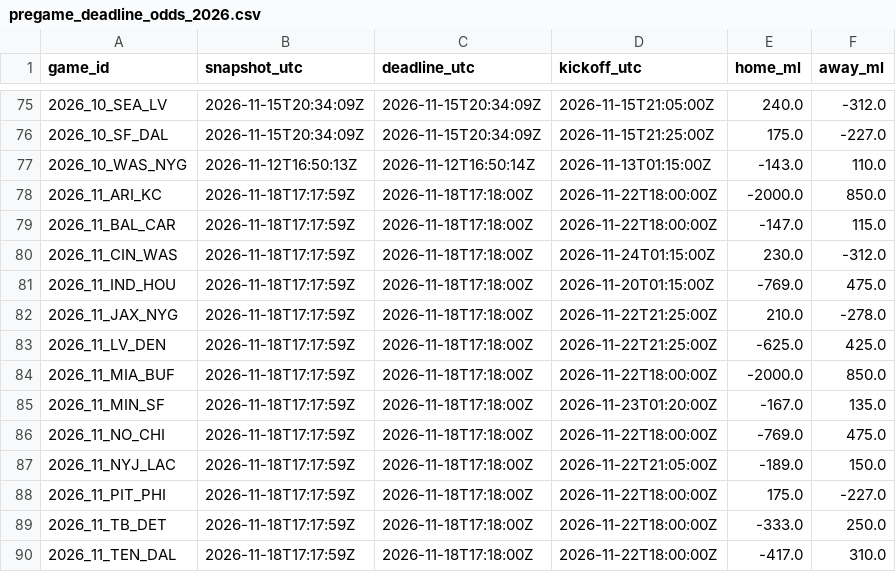
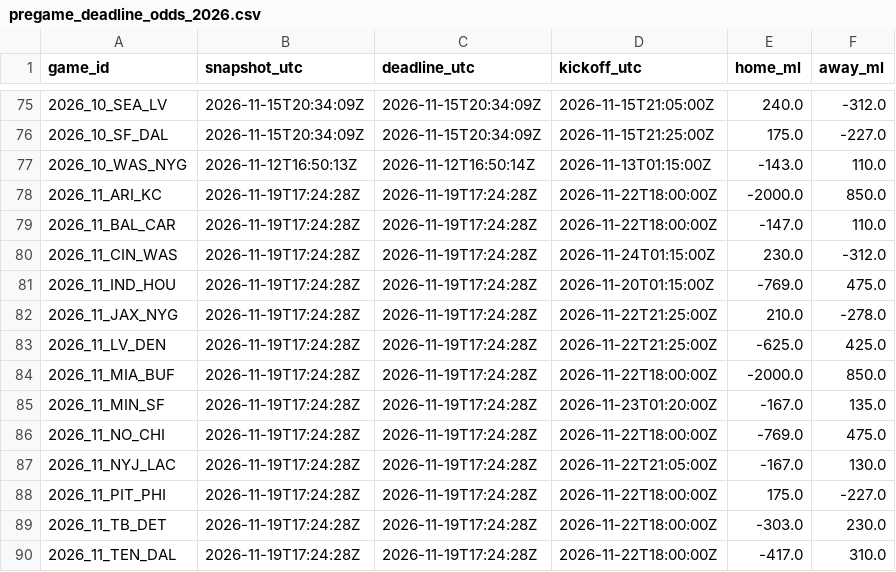
Before and after one commit to stiff25/NFL-Model, a CSV file: data/pregame_deadline_odds_2026.csv, drawn as a sheet; only a part is shown, gaps mark what is left out.

```diff
--- a/data/pregame_deadline_odds_2026.csv
+++ b/data/pregame_deadline_odds_2026.csv
@@ -77,14 +77,14 @@ game_id,snapshot_utc,deadline_utc,kickoff_utc,home_ml,away_ml
 2026_10_WAS_NYG,2026-11-12T16:50:13Z,2026-11-12T16:50:14Z,2026-11-13T01:15:00Z,-143.0,110.0
-2026_11_ARI_KC,2026-11-18T17:17:59Z,2026-11-18T17:18:00Z,2026-11-22T18:00:00Z,-2000.0,850.0
-2026_11_BAL_CAR,2026-11-18T17:17:59Z,2026-11-18T17:18:00Z,2026-11-22T18:00:00Z,-147.0,115.0
-2026_11_CIN_WAS,2026-11-18T17:17:59Z,2026-11-18T17:18:00Z,2026-11-24T01:15:00Z,230.0,-312.0
-2026_11_IND_HOU,2026-11-18T17:17:59Z,2026-11-18T17:18:00Z,2026-11-20T01:15:00Z,-769.0,475.0
-2026_11_JAX_NYG,2026-11-18T17:17:59Z,2026-11-18T17:18:00Z,2026-11-22T21:25:00Z,210.0,-278.0
-2026_11_LV_DEN,2026-11-18T17:17:59Z,2026-11-18T17:18:00Z,2026-11-22T21:25:00Z,-625.0,425.0
-2026_11_MIA_BUF,2026-11-18T17:17:59Z,2026-11-18T17:18:00Z,2026-11-22T18:00:00Z,-2000.0,850.0
-2026_11_MIN_SF,2026-11-18T17:17:59Z,2026-11-18T17:18:00Z,2026-11-23T01:20:00Z,-167.0,135.0
-2026_11_NO_CHI,2026-11-18T17:17:59Z,2026-11-18T17:18:00Z,2026-11-22T18:00:00Z,-769.0,475.0
-2026_11_NYJ_LAC,2026-11-18T17:17:59Z,2026-11-18T17:18:00Z,2026-11-22T21:05:00Z,-189.0,150.0
-2026_11_PIT_PHI,2026-11-18T17:17:59Z,2026-11-18T17:18:00Z,2026-11-22T18:00:00Z,175.0,-227.0
-2026_11_TB_DET,2026-11-18T17:17:59Z,2026-11-18T17:18:00Z,2026-11-22T18:00:00Z,-333.0,250.0
-2026_11_TEN_DAL,2026-11-18T17:17:59Z,2026-11-18T17:18:00Z,2026-11-22T18:00:00Z,-417.0,310.0
+2026_11_ARI_KC,2026-11-19T17:24:28Z,2026-11-19T17:24:28Z,2026-11-22T18:00:00Z,-2000.0,850.0
+2026_11_BAL_CAR,2026-11-19T17:24:28Z,2026-11-19T17:24:28Z,2026-11-22T18:00:00Z,-147.0,110.0
+2026_11_CIN_WAS,2026-11-19T17:24:28Z,2026-11-19T17:24:28Z,2026-11-24T01:15:00Z,230.0,-312.0
+2026_11_IND_HOU,2026-11-19T17:24:28Z,2026-11-19T17:24:28Z,2026-11-20T01:15:00Z,-769.0,475.0
+2026_11_JAX_NYG,2026-11-19T17:24:28Z,2026-11-19T17:24:28Z,2026-11-22T21:25:00Z,210.0,-278.0
+2026_11_LV_DEN,2026-11-19T17:24:28Z,2026-11-19T17:24:28Z,2026-11-22T21:25:00Z,-625.0,425.0
+2026_11_MIA_BUF,2026-11-19T17:24:28Z,2026-11-19T17:24:28Z,2026-11-22T18:00:00Z,-2000.0,850.0
+2026_11_MIN_SF,2026-11-19T17:24:28Z,2026-11-19T17:24:28Z,2026-11-23T01:20:00Z,-167.0,135.0
+2026_11_NO_CHI,2026-11-19T17:24:28Z,2026-11-19T17:24:28Z,2026-11-22T18:00:00Z,-769.0,475.0
+2026_11_NYJ_LAC,2026-11-19T17:24:28Z,2026-11-19T17:24:28Z,2026-11-22T21:05:00Z,-167.0,130.0
+2026_11_PIT_PHI,2026-11-19T17:24:28Z,2026-11-19T17:24:28Z,2026-11-22T18:00:00Z,175.0,-227.0
+2026_11_TB_DET,2026-11-19T17:24:28Z,2026-11-19T17:24:28Z,2026-11-22T18:00:00Z,-303.0,230.0
+2026_11_TEN_DAL,2026-11-19T17:24:28Z,2026-11-19T17:24:28Z,2026-11-22T18:00:00Z,-417.0,310.0
```
Also changed, not shown: 6 other files.
